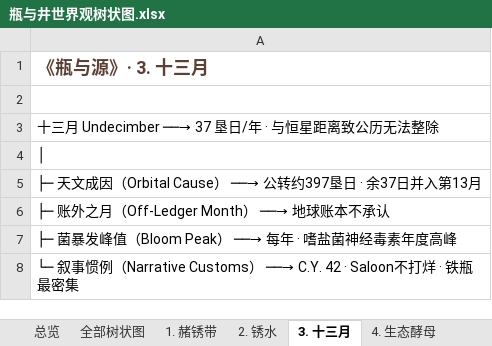
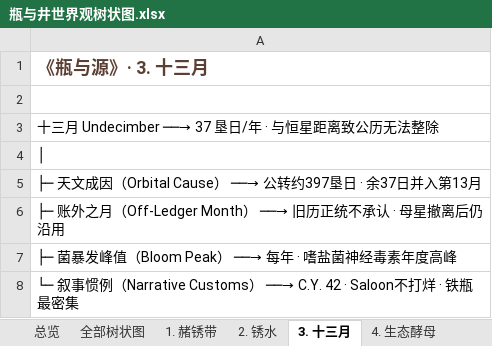
Before and after one commit to chalo0518-ctrl/CLADOS_POE2_BDG-UILDING, an Excel workbook: 瓶与井世界观树状图.xlsx, sheet 3. 十三月, drawn as a sheet; values as stored, in another font and other column widths than the file's, no borders; the diff names each change by its address in the sheet, - before the commit and + after, or states it on an @@ line.

```diff
--- a/瓶与井世界观树状图.xlsx (sheet 3. 十三月)
+++ b/瓶与井世界观树状图.xlsx (sheet 3. 十三月)
-A6: ├─ 账外之月（Off-Ledger Month） ──→ 地球账本不承认
+A6: ├─ 账外之月（Off-Ledger Month） ──→ 旧历正统不承认 · 母星撤离后仍沿用
```
Also changed, not shown: sheet 全部树状图, sheet 1. 赭锈带, sheet 总览, Coiling_Bolts_Blood_Mage_BD指南.xlsx, Grim_Pillars_Oracle_BD指南.xlsx, 18 other files.
